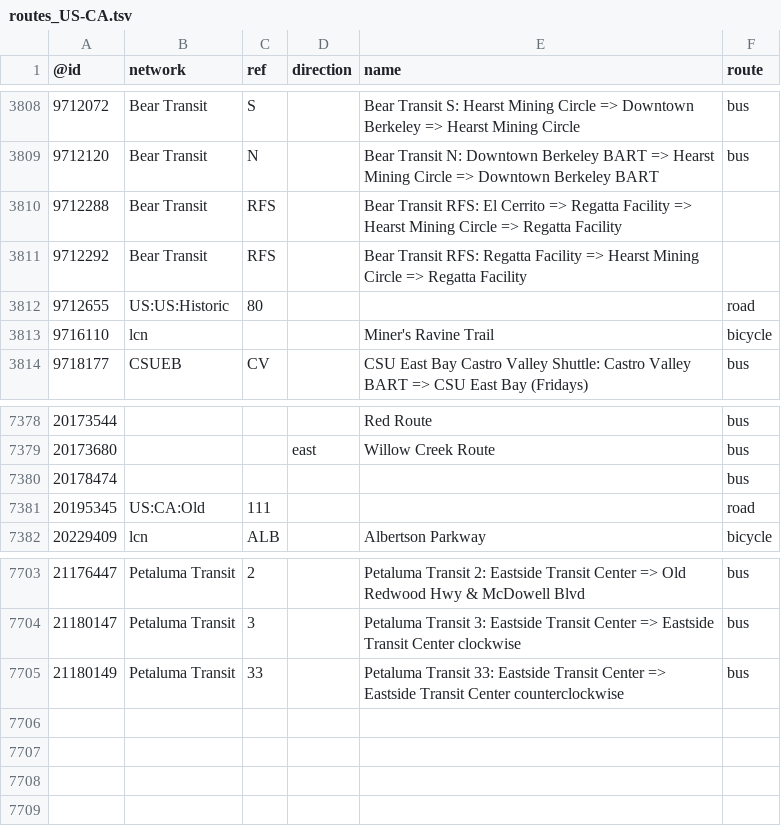
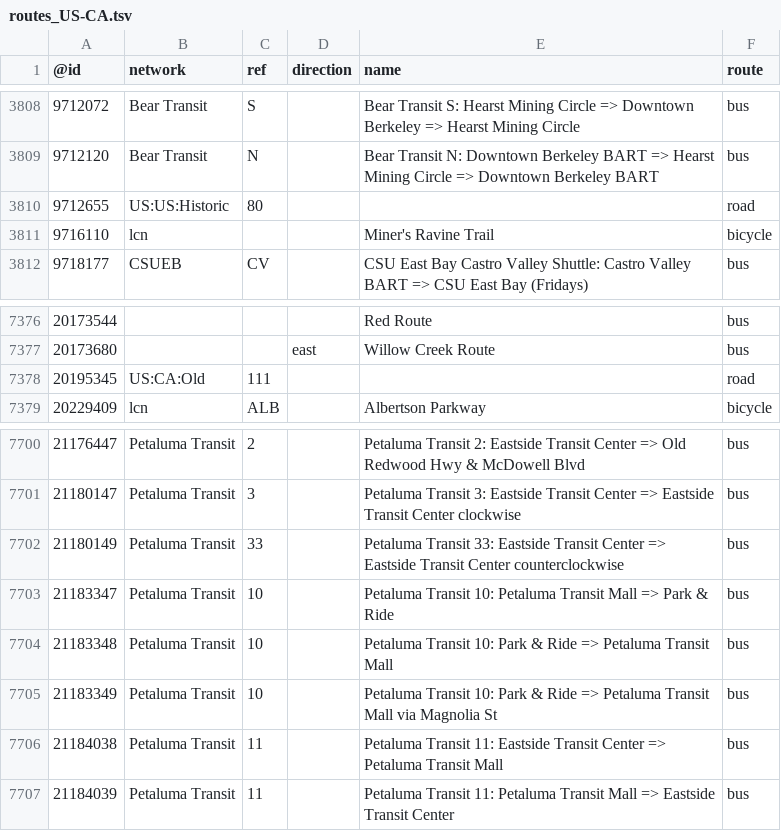
Before and after one commit to nickrsan/osm-us-route-relation-changes, a TSV file: tsv/routes_US-CA.tsv, drawn as a sheet; only a part is shown, gaps mark what is left out; removed rows and columns are numbered as before the commit, all else as after; the diff names each change by its address in the sheet, - before the commit and + after, or states it on an @@ line.

```diff
--- a/tsv/routes_US-CA.tsv
+++ b/tsv/routes_US-CA.tsv
-row 3810: 9712288 | Bear Transit | RFS |  | Bear Transit RFS: El Cerrito => Regatta Facility => Hearst Mining Circle => Regatta Facility
-row 3811: 9712292 | Bear Transit | RFS |  | Bear Transit RFS: Regatta Facility => Hearst Mining Circle => Regatta Facility
-row 7380: 20178474 |  |  |  |  | bus
+row 7703: 21183347 | Petaluma Transit | 10 |  | Petaluma Transit 10: Petaluma Transit Mall => Park & Ride | bus
+row 7704: 21183348 | Petaluma Transit | 10 |  | Petaluma Transit 10: Park & Ride => Petaluma Transit Mall | bus
+row 7705: 21183349 | Petaluma Transit | 10 |  | Petaluma Transit 10: Park & Ride => Petaluma Transit Mall via Magnolia St | bus
+row 7706: 21184038 | Petaluma Transit | 11 |  | Petaluma Transit 11: Eastside Transit Center => Petaluma Transit Mall | bus
+row 7707: 21184039 | Petaluma Transit | 11 |  | Petaluma Transit 11: Petaluma Transit Mall => Eastside Transit Center | bus
```
Also changed, not shown: tsv/routes_US-AL.tsv, tsv/routes_US-MA.tsv, 2 other files.
